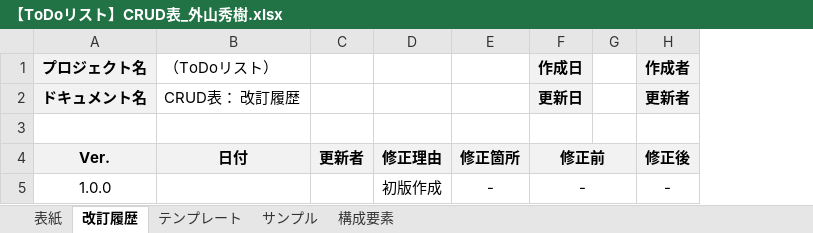
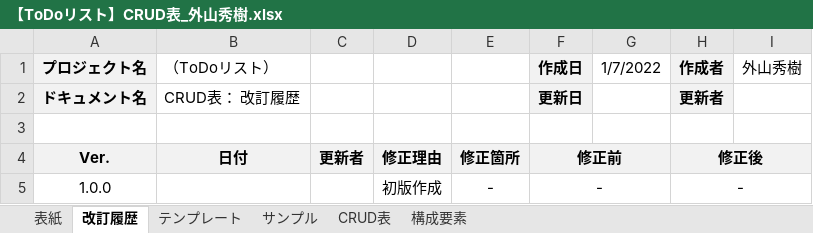
Before and after one commit to ToyamaHideki/laravel_Todo, an Excel workbook: doc/【ToDoリスト】CRUD表_外山秀樹.xlsx, sheet 改訂履歴, drawn as a sheet; values as stored, in another font and other column widths than the file's, no borders; charts and pictures not drawn; removed rows and columns are numbered as before the commit, all else as after; the diff names each change by its address in the sheet, - before the commit and + after, or states it on an @@ line.

```diff
--- a/doc/【ToDoリスト】CRUD表_外山秀樹.xlsx (sheet 改訂履歴)
+++ b/doc/【ToDoリスト】CRUD表_外山秀樹.xlsx (sheet 改訂履歴)
+sheet tab: CRUD表
-column G, empty
+column G (1/7/2022), empty
+column I (外山秀樹), empty
+H4:I4 merged
+H5:I5 merged
```
Also changed, not shown: sheet テンプレート, doc/【ToDoリスト】ER図_外山秀樹.xlsx, 2 other files.
